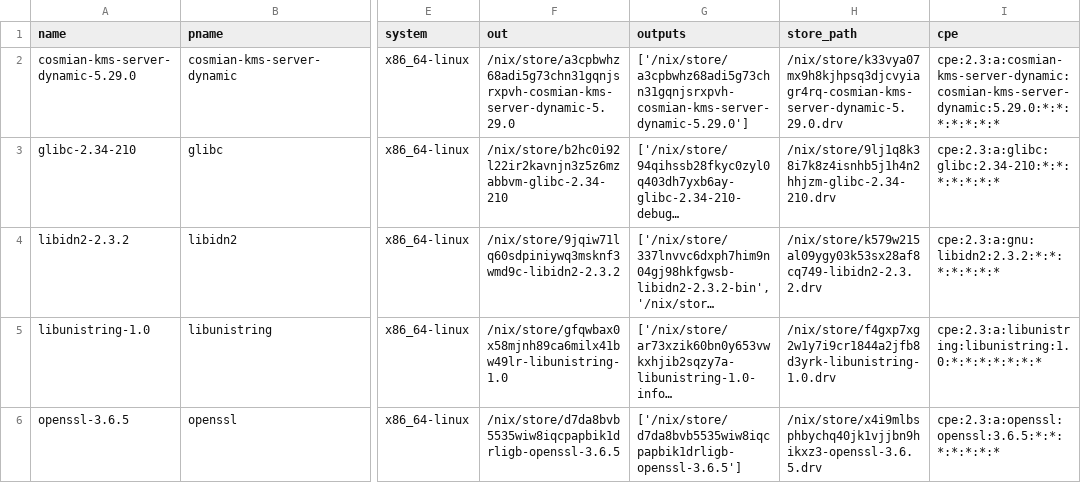
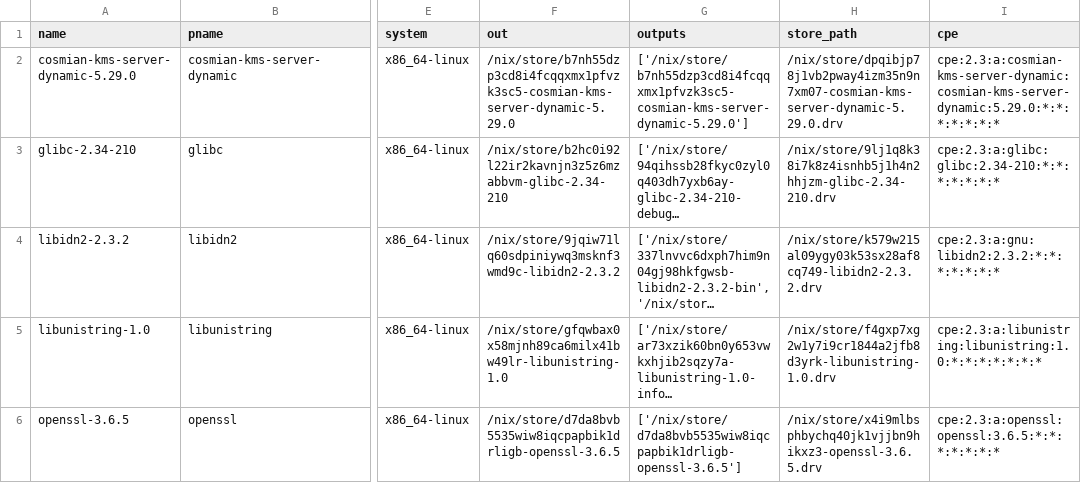
Before and after one commit to Cosmian/kms, a CSV file: sbom/server/fips/dynamic/sbom.csv, drawn as a sheet; only a part is shown, gaps mark what is left out; long unchanged cells end in …; the diff names each change by its address in the sheet, - before the commit and + after, or states it on an @@ line.

```diff
--- a/sbom/server/fips/dynamic/sbom.csv
+++ b/sbom/server/fips/dynamic/sbom.csv
-F2 (out): /nix/store/a3cpbwhz68adi5g73chn31gqnjsrxpvh-cosmian-kms-server-dynamic-5.29.0
+F2 (out): /nix/store/b7nh55dzp3cd8i4fcqqxmx1pfvzk3sc5-cosmian-kms-server-dynamic-5.29.0
-G2 (outputs): ['/nix/store/a3cpbwhz68adi5g73chn31gqnjsrxpvh-cosmian-kms-server-dynamic-5.29.0']
+G2 (outputs): ['/nix/store/b7nh55dzp3cd8i4fcqqxmx1pfvzk3sc5-cosmian-kms-server-dynamic-5.29.0']
-H2 (store_path): /nix/store/k33vya07mx9h8kjhpsq3djcvyiagr4rq-cosmian-kms-server-dynamic-5.29.0.drv
+H2 (store_path): /nix/store/dpqibjp78j1vb2pway4izm35n9n7xm07-cosmian-kms-server-dynamic-5.29.0.drv
```
Also changed, not shown: sbom/server/fips/static/sbom.csv, sbom/server/non-fips/dynamic/sbom.csv, 25 other files.
